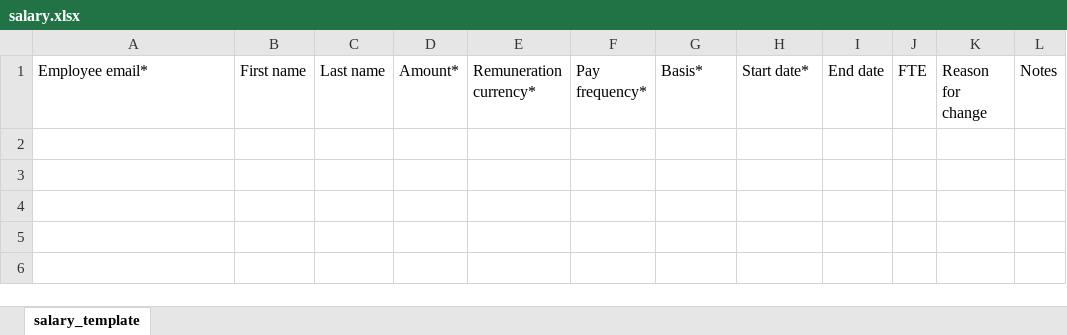
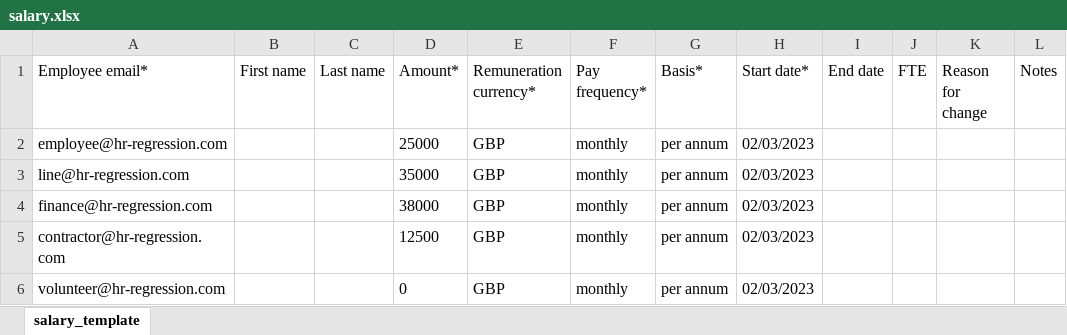
Before and after one commit to joeNicholls-breathe/hr_regression_tester, an Excel workbook: account_employee_setup/positive_imports/salary.xlsx, sheet salary_template, drawn as a sheet; values as stored, in another font and other column widths than the file's, no borders; conditional formats not drawn; the diff names each change by its address in the sheet, - before the commit and + after, or states it on an @@ line.

```diff
--- a/account_employee_setup/positive_imports/salary.xlsx (sheet salary_template)
+++ b/account_employee_setup/positive_imports/salary.xlsx (sheet salary_template)
+row 2: employee@hr-regression.com |  |  | 25000 | GBP | monthly | per annum | 02/03/2023
+row 3: line@hr-regression.com |  |  | 35000 | GBP | monthly | per annum | 02/03/2023
+row 4: finance@hr-regression.com |  |  | 38000 | GBP | monthly | per annum | 02/03/2023
+row 5: contractor@hr-regression.com |  |  | 12500 | GBP | monthly | per annum | 02/03/2023
+row 6: volunteer@hr-regression.com |  |  | 0 | GBP | monthly | per annum | 02/03/2023
```
Also changed, not shown: account_employee_setup/positive_imports/additional_payments.xlsx, account_employee_setup/positive_imports/benefits.xlsx, 12 other files.
